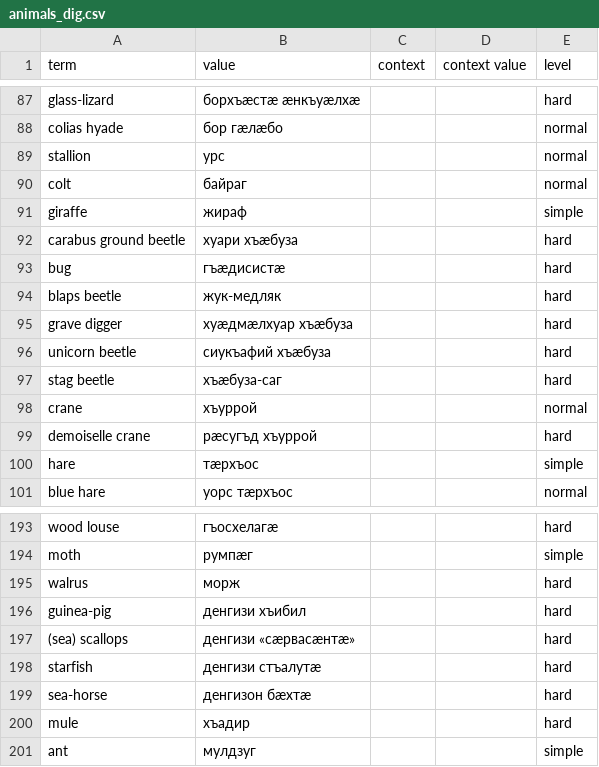
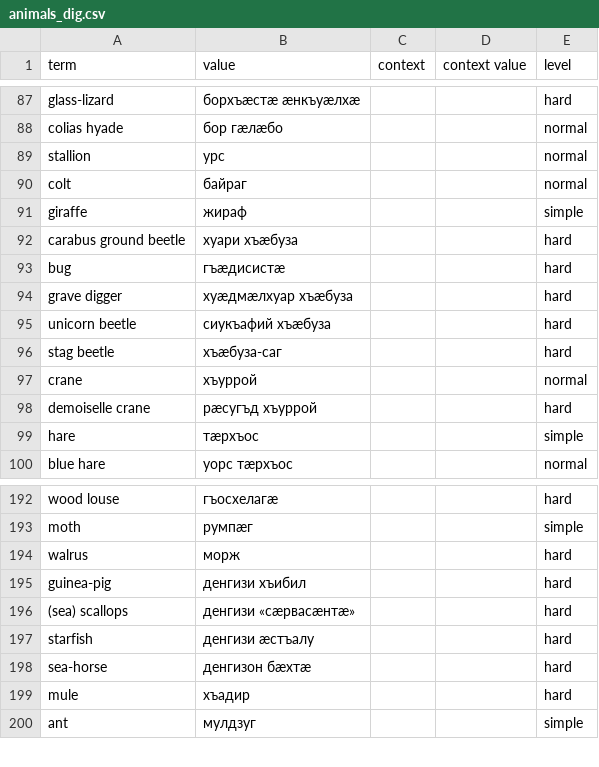
Before and after one commit to nmb10/sorat_translations, a CSV file: main/dig/animals_dig.csv, drawn as a sheet; only a part is shown, gaps mark what is left out.

Commit message:
dig animals fixed.

```diff
--- a/main/dig/animals_dig.csv
+++ b/main/dig/animals_dig.csv
@@ -93,3 +93,2 @@ carabus ground beetle,хуари хъæбуза,,,hard
 bug,гъæдисистæ,,,hard
-blaps beetle,жук-медляк,,,hard
 grave digger,хуæдмæлхуар хъæбуза,,,hard
@@ -197,3 +196,3 @@ guinea-pig,денгизи хъибил,,,hard
 (sea) scallops,денгизи «сæрвасæнтæ»,,,hard
-starfish,денгизи стъалутæ,,,hard
+starfish,денгизи æстъалу,,,hard
 sea-horse,денгизон бæхтæ,,,hard
```
